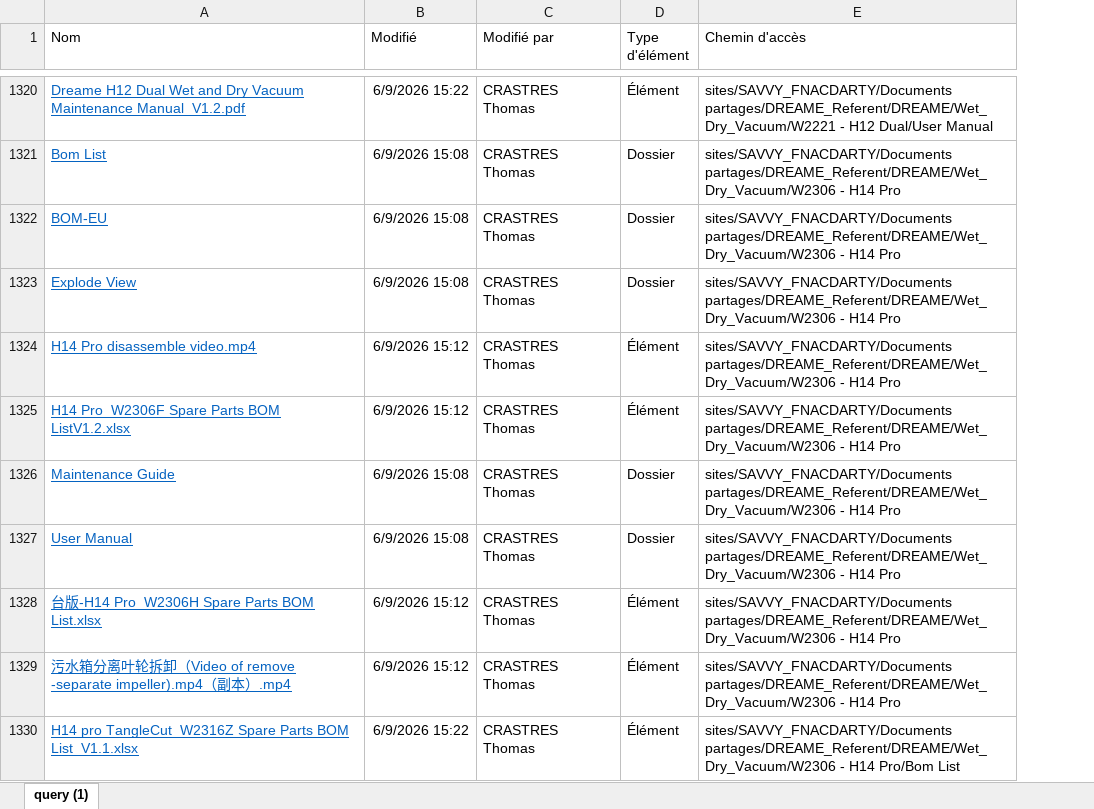
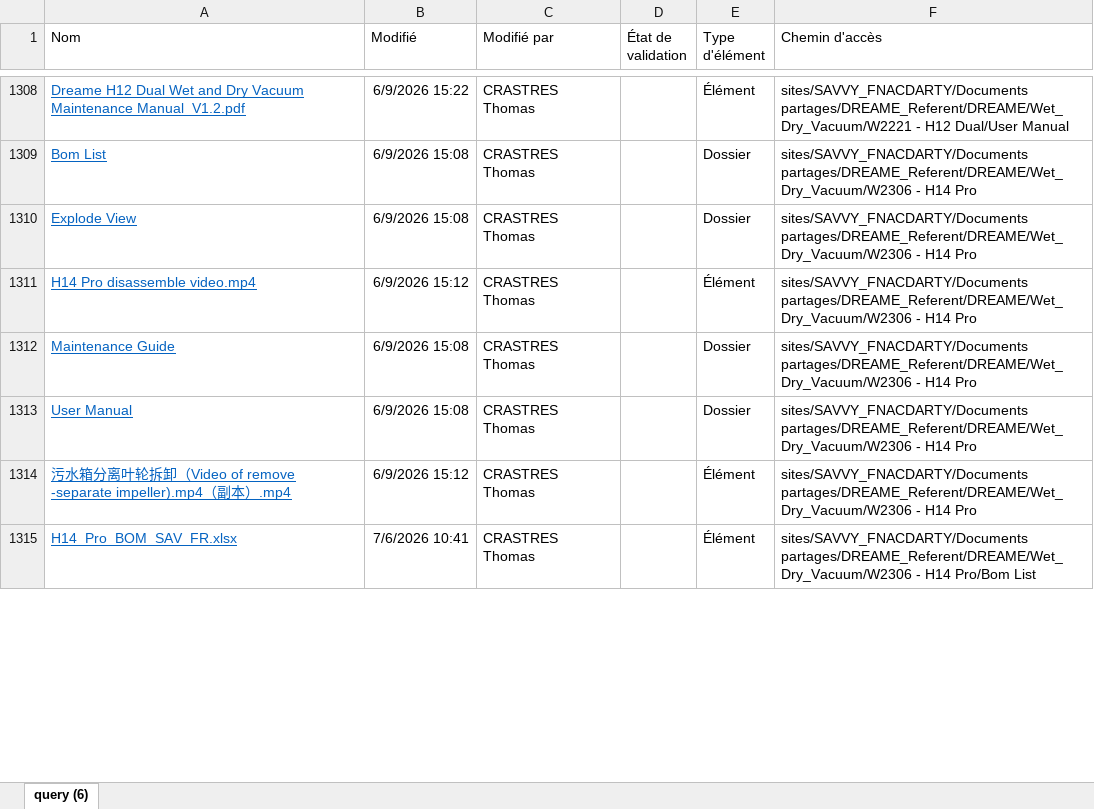
Before and after one commit to savvyfnacdarty/dreame-search-sav, an Excel workbook: extraction_sharepoint.xlsx, sheet query (6), drawn as a sheet; only a part is shown, gaps mark what is left out; values as stored, in another font and other column widths than the file's, no borders; table styles not drawn; removed rows and columns are numbered as before the commit, all else as after; the diff covers the shown part only; the diff names each change by its address in the sheet, - before the commit and + after, or states it on an @@ line.

Commit message:
Add files via upload

```diff
--- a/extraction_sharepoint.xlsx (sheet query (6))
+++ b/extraction_sharepoint.xlsx (sheet query (6))
-sheet tab: query (1)
+sheet tab: query (6)
+column D (État de validation), empty
-row 1322: BOM-EU | 6/9/2026 15:08 | CRASTRES Thomas | Dossier | sites/SAVVY_FNACDARTY/Documents partages/DREAME_Referent/DREAME/Wet_Dry_Vacuum/W2306 - H14 Pro
-row 1325: H14 Pro_W2306F Spare Parts BOM ListV1.2.xlsx | 6/9/2026 15:12 | CRASTRES Thomas | Élément | sites/SAVVY_FNACDARTY/Documents partages/DREAME_Referent/DREAME/Wet_Dry_Vacuum/W2306 - H14 Pro
-row 1328: 台版-H14 Pro_W2306H Spare Parts BOM List.xlsx | 6/9/2026 15:12 | CRASTRES Thomas | Élément | sites/SAVVY_FNACDARTY/Documents partages/DREAME_Referent/DREAME/Wet_Dry_Vacuum/W2306 - H14 Pro
-A1315 (Nom): H14 pro TangleCut_W2316Z Spare Parts BOM List_V1.1.xlsx
+A1315 (Nom): H14_Pro_BOM_SAV_FR.xlsx
-B1315 (Modifié): 6/9/2026 15:22
+B1315 (Modifié): 7/6/2026 10:41
```
Also changed, not shown: 5 added rows, 33 removed rows and 21 edited cells elsewhere in this sheet.
